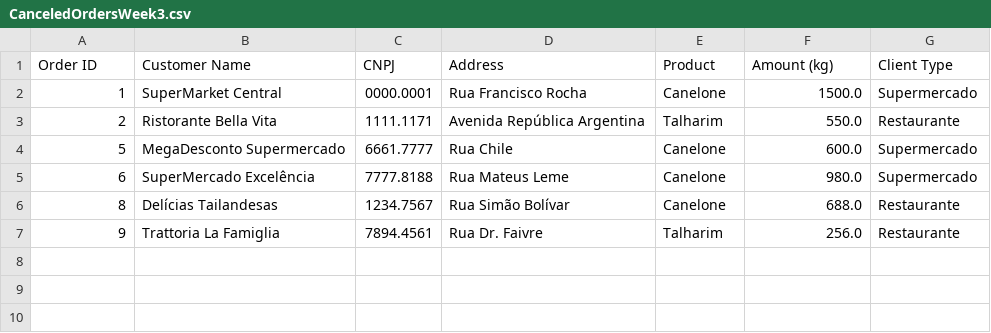
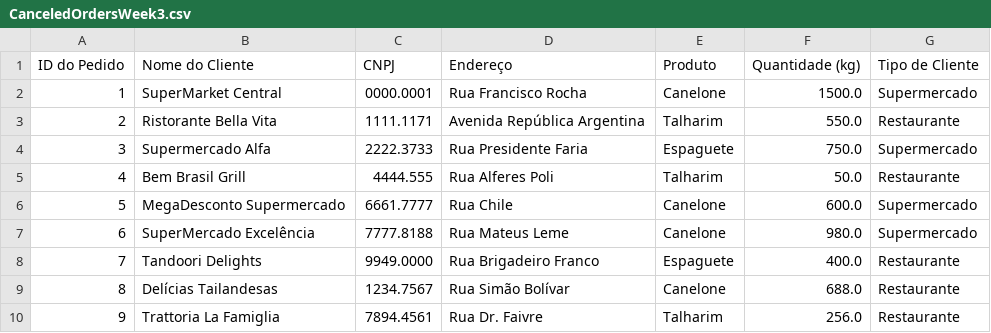
Before and after one commit to waifuisalie/BallsSpaguetti, a CSV file: CanceledOrdersWeek3.csv, drawn as a sheet; removed rows and columns are numbered as before the commit, all else as after; the diff names each change by its address in the sheet, - before the commit and + after, or states it on an @@ line.

```diff
--- a/CanceledOrdersWeek3.csv
+++ b/CanceledOrdersWeek3.csv
-row 1: Order ID | Customer Name | CNPJ | Address | Product | Amount (kg) | Client Type
+row 1: ID do Pedido | Nome do Cliente | CNPJ | Endereço | Produto | Quantidade (kg) | Tipo de Cliente
+row 4: 3 | Supermercado Alfa | 2222.3733 | Rua Presidente Faria | Espaguete | 750.0 | Supermercado
+row 5: 4 | Bem Brasil Grill | 4444.555 | Rua Alferes Poli | Talharim | 50.0 | Restaurante
+row 8: 7 | Tandoori Delights | 9949.0000 | Rua Brigadeiro Franco | Espaguete | 400.0 | Restaurante
```
Also changed, not shown: CanceledOrdersWeek1.csv, CanceledOrdersWeek2.csv, 20 other files.
